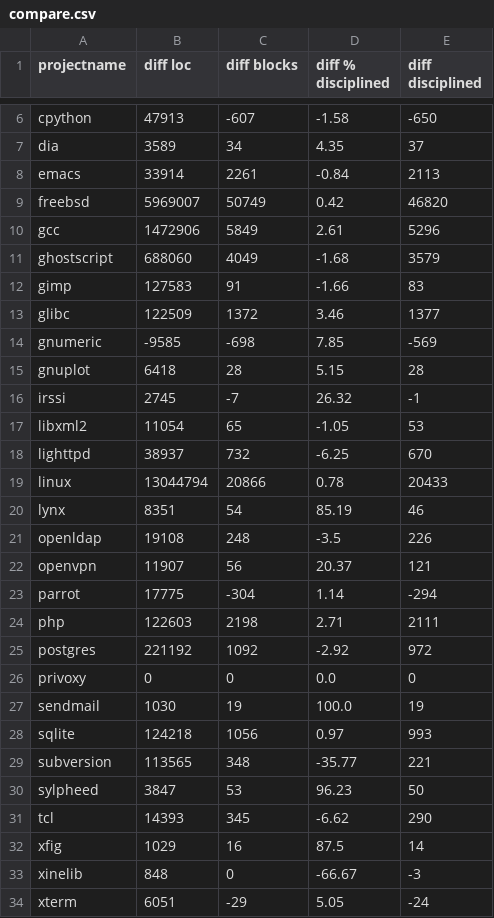
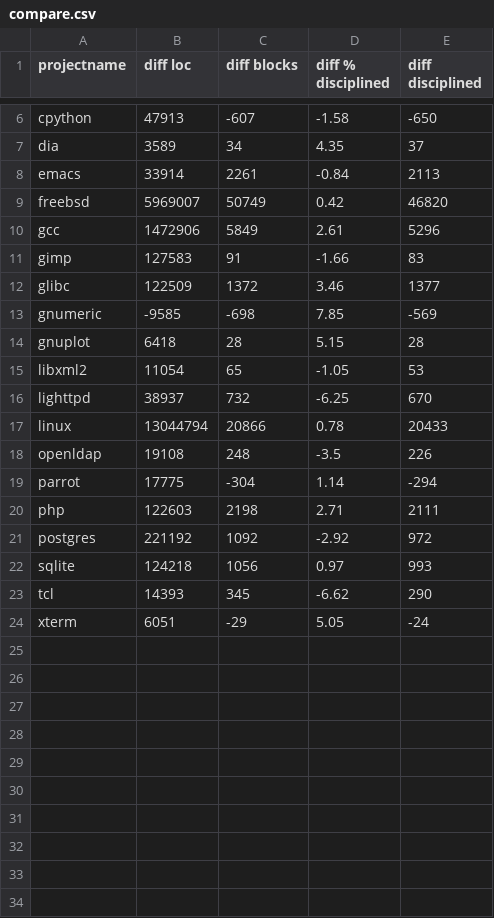
Before and after one commit to samurollie/ifdef-catcher, a CSV file: phase-2-quantitative-analysis/compare.csv, drawn as a sheet; only a part is shown, gaps mark what is left out; the diff names each change by its address in the sheet, - before the commit and + after, or states it on an @@ line.

```diff
--- a/phase-2-quantitative-analysis/compare.csv
+++ b/phase-2-quantitative-analysis/compare.csv
-row 11: ghostscript | 688060 | 4049 | -1.68 | 3579
-row 16: irssi | 2745 | -7 | 26.32 | -1
-row 20: lynx | 8351 | 54 | 85.19 | 46
-row 22: openvpn | 11907 | 56 | 20.37 | 121
-row 26: privoxy | 0 | 0 | 0.0 | 0
-row 27: sendmail | 1030 | 19 | 100.0 | 19
-row 29: subversion | 113565 | 348 | -35.77 | 221
-row 30: sylpheed | 3847 | 53 | 96.23 | 50
-row 32: xfig | 1029 | 16 | 87.5 | 14
-row 33: xinelib | 848 | 0 | -66.67 | -3
```
Also changed, not shown: phase-2-quantitative-analysis/output/totals.csv, phase-2-quantitative-analysis/result.csv, 3 other files.
